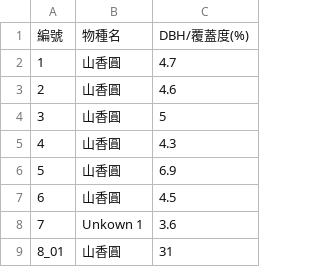
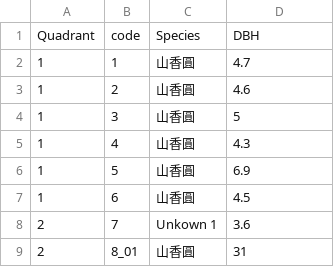
Before and after one commit to MongMong11/Biological-resource-sampling-survey-technology, a CSV file: Wu-Shi-Keng_primeval forestDBH.csv, drawn as a sheet; only a part is shown; removed rows and columns are numbered as before the commit, all else as after; the diff names each change by its address in the sheet, - before the commit and + after, or states it on an @@ line.

Commit message:
Update Wu-Shi-Keng_primeval forestDBH.csv

```diff
--- a/Wu-Shi-Keng_primeval forestDBH.csv
+++ b/Wu-Shi-Keng_primeval forestDBH.csv
+column A, rows 2-9: 1 | 1 | 1 | 1 | 1 | 1 | 2 | 2
-row 1: 編號 | 物種名 | DBH/覆蓋度(%)
+row 1: Quadrant | code | Species | DBH
```
